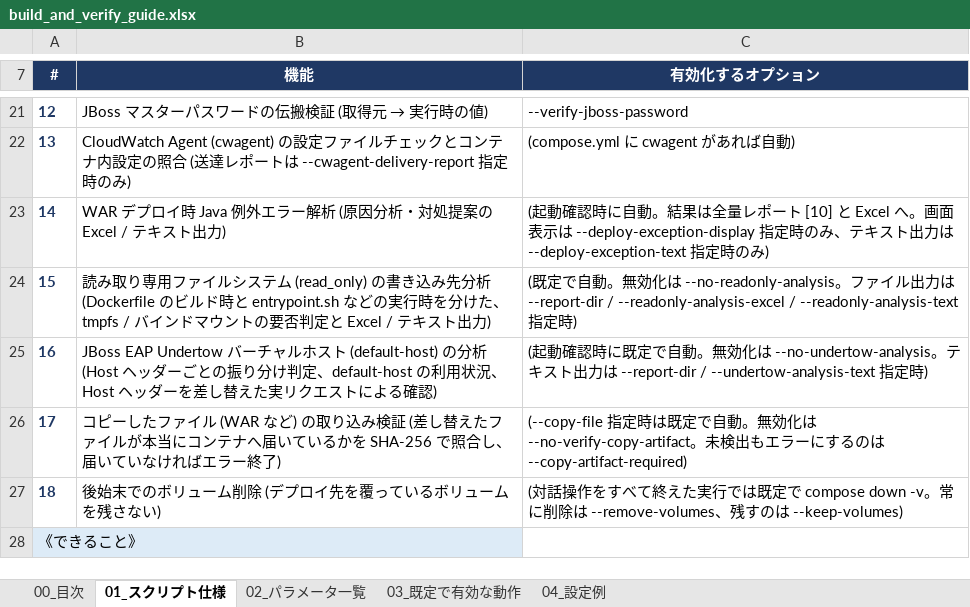
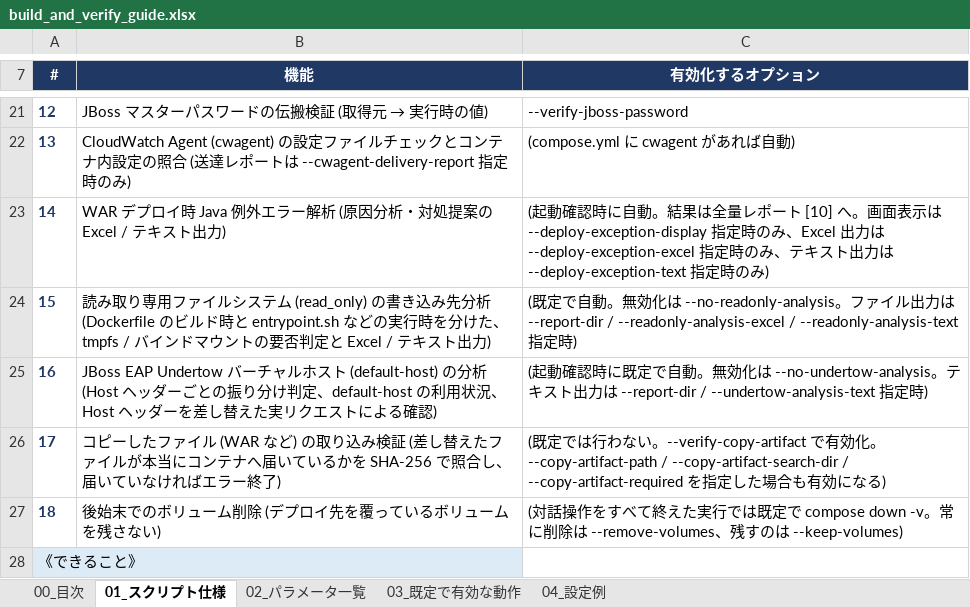
Before and after one commit to ProjectRubyRing/Container_Compose_Build_Push_v2_from_Codex, an Excel workbook: docs/build_and_verify_guide.xlsx, sheet 01_スクリプト仕様, drawn as a sheet; only a part is shown, gaps mark what is left out; values as stored, in another font and other column widths than the file's, no borders; the diff names each change by its address in the sheet, - before the commit and + after, or states it on an @@ line.

```diff
--- a/docs/build_and_verify_guide.xlsx (sheet 01_スクリプト仕様)
+++ b/docs/build_and_verify_guide.xlsx (sheet 01_スクリプト仕様)
-C23 (有効化するオプション): …ート [10] と Excel へ。画面表示は --deploy-exception-display 指定時の…
+C23 (有効化するオプション): …ート [10] へ。画面表示は --deploy-exception-display 指定時のみ、Excel 出力は --deploy-exception-excel 指定時の…
-C26 (有効化するオプション): (--copy-file 指定時は既定で自動。無効化は --no-verify-copy-artifact。未検出もエラーにするのは --copy-artifact-required)
+C26 (有効化するオプション): (既定では行わない。--verify-copy-artifact で有効化。--copy-artifact-path / --copy-artifact-search-dir / --copy-artifact-required を指定した場合も有効になる)
```
Also changed, not shown: sheet 02_パラメータ一覧, sheet 03_既定で有効な動作, sheet 00_目次, sheet 04_設定例, docs/scripts_reference.xlsx, 6 other files.
